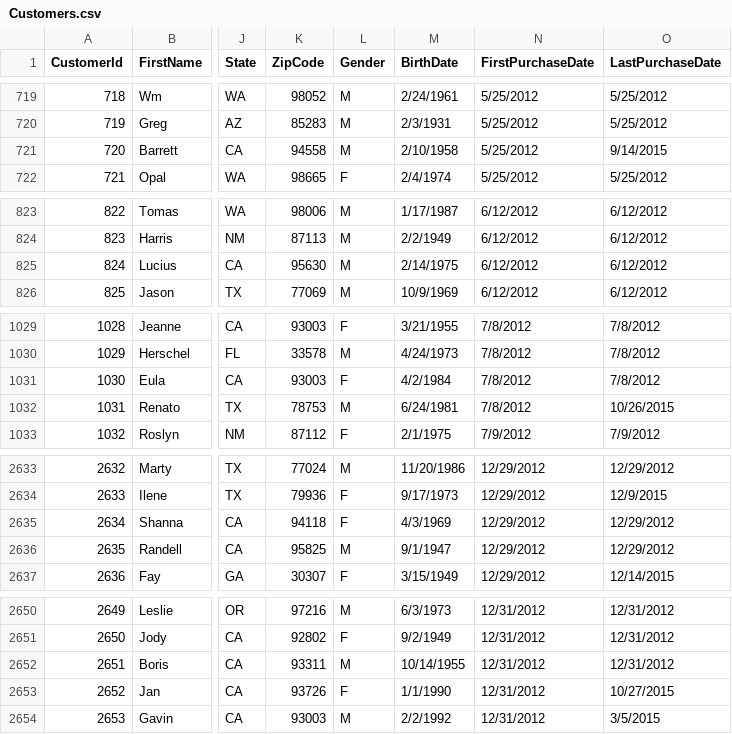
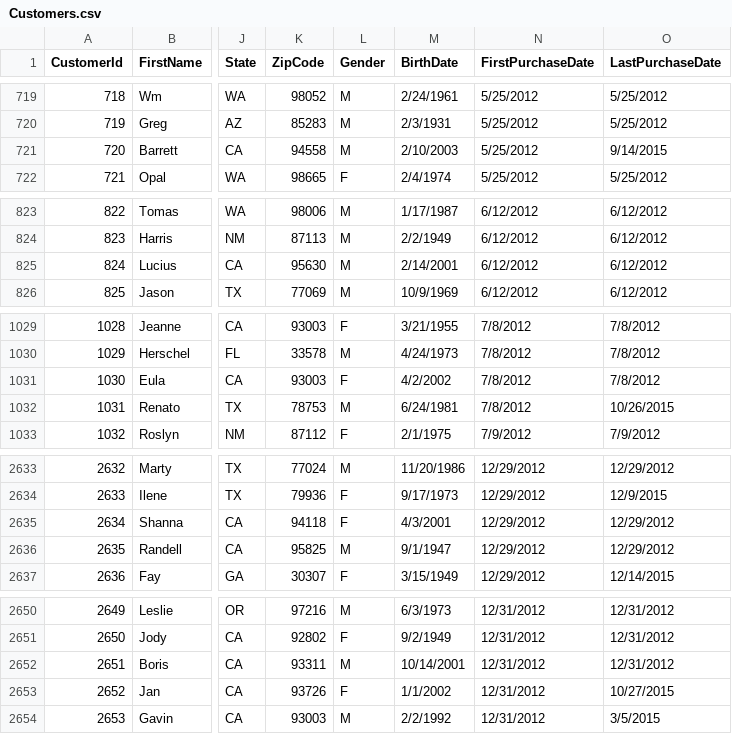
Before and after one commit to CriticalPathTraining/PowerBiMasterClass, a CSV file: Student/Modules/01_Queries/Demo/Customers.csv, drawn as a sheet; only a part is shown, gaps mark what is left out; the diff names each change by its address in the sheet, - before the commit and + after, or states it on an @@ line.

Commit message:
Update Customers.csv

```diff
--- a/Student/Modules/01_Queries/Demo/Customers.csv
+++ b/Student/Modules/01_Queries/Demo/Customers.csv
-M721 (BirthDate): 2/10/1958
+M721 (BirthDate): 2/10/2003
-M825 (BirthDate): 2/14/1975
+M825 (BirthDate): 2/14/2001
-M1031 (BirthDate): 4/2/1984
+M1031 (BirthDate): 4/2/2002
-M2635 (BirthDate): 4/3/1969
+M2635 (BirthDate): 4/3/2001
-M2652 (BirthDate): 10/14/1955
+M2652 (BirthDate): 10/14/2001
-M2653 (BirthDate): 1/1/1990
+M2653 (BirthDate): 1/1/2002
```
